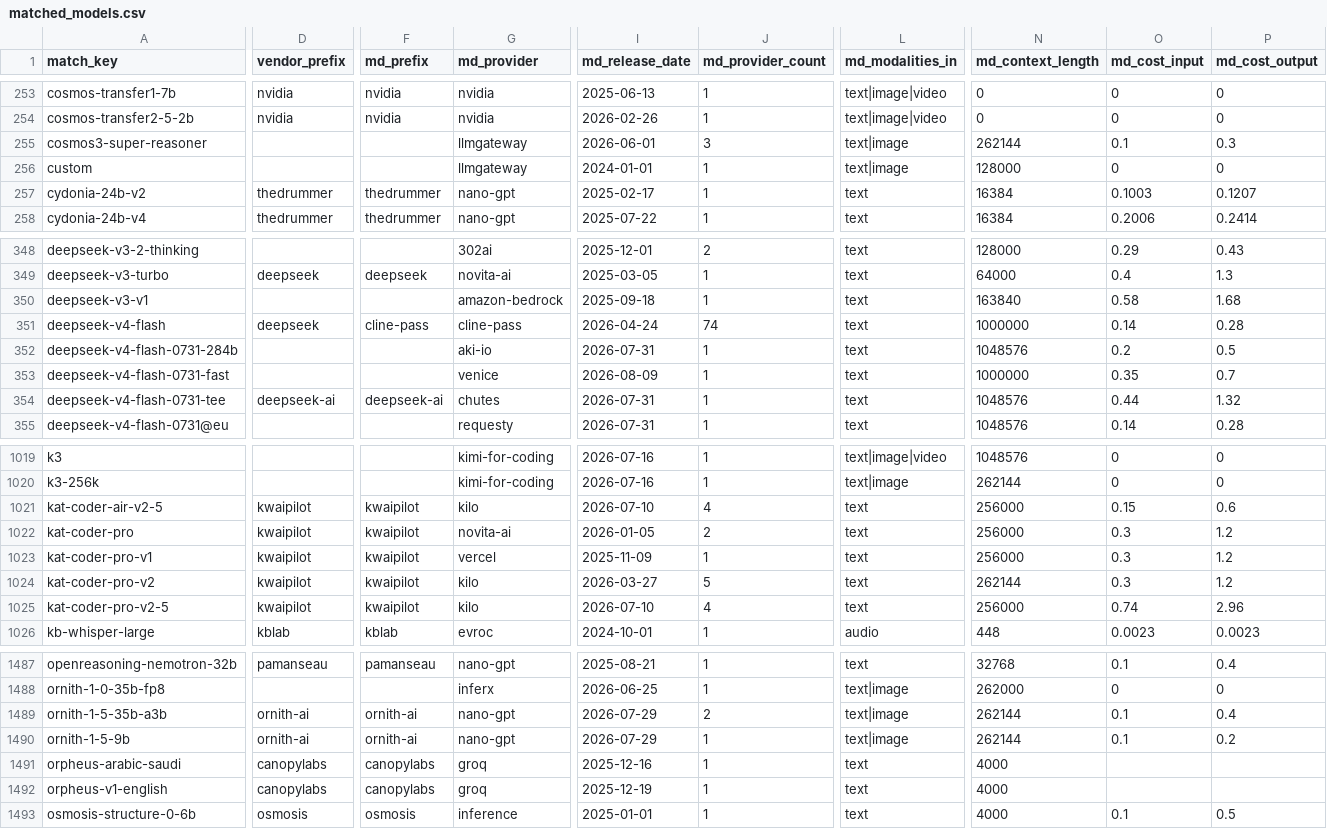
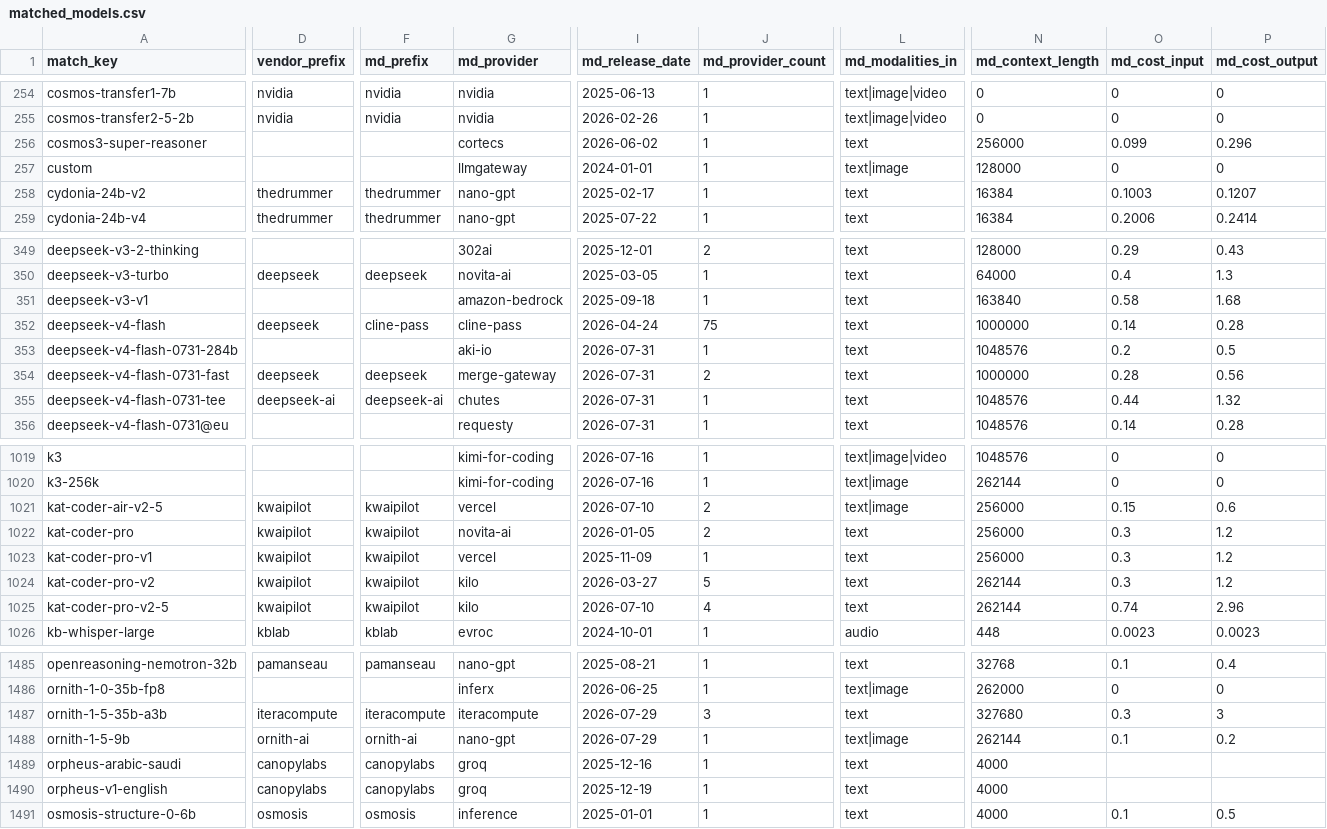
Before and after one commit to YasamanAnsari/llm-ledger, a CSV file: data/generated/matched_models.csv, drawn as a sheet; only a part is shown, gaps mark what is left out; addresses are those after the commit; the diff covers the shown part only; the diff names each change by its address in the sheet, - before the commit and + after, or states it on an @@ line.

```diff
--- a/data/generated/matched_models.csv
+++ b/data/generated/matched_models.csv
-G256 (md_provider): llmgateway
+G256 (md_provider): cortecs
-I256 (md_release_date): 2026-06-01
+I256 (md_release_date): 2026-06-02
-J256 (md_provider_count): 3
+J256 (md_provider_count): 1
-L256 (md_modalities_in): text|image
+L256 (md_modalities_in): text
-N256 (md_context_length): 262144
+N256 (md_context_length): 256000
-O256 (md_cost_input): 0.1
+O256 (md_cost_input): 0.099
-P256 (md_cost_output): 0.3
+P256 (md_cost_output): 0.296
-J352 (md_provider_count): 74
+J352 (md_provider_count): 75
-D354 (vendor_prefix): (empty)
+D354 (vendor_prefix): deepseek
-F354 (md_prefix): (empty)
+F354 (md_prefix): deepseek
-G354 (md_provider): venice
+G354 (md_provider): merge-gateway
-I354 (md_release_date): 2026-08-09
+I354 (md_release_date): 2026-07-31
-J354 (md_provider_count): 1
+J354 (md_provider_count): 2
-O354 (md_cost_input): 0.35
+O354 (md_cost_input): 0.28
-P354 (md_cost_output): 0.7
+P354 (md_cost_output): 0.56
-G1021 (md_provider): kilo
+G1021 (md_provider): vercel
-J1021 (md_provider_count): 4
+J1021 (md_provider_count): 2
-L1021 (md_modalities_in): text
+L1021 (md_modalities_in): text|image
-N1025 (md_context_length): 256000
+N1025 (md_context_length): 262144
-D1487 (vendor_prefix): ornith-ai
+D1487 (vendor_prefix): iteracompute
-F1487 (md_prefix): ornith-ai
+F1487 (md_prefix): iteracompute
-G1487 (md_provider): nano-gpt
+G1487 (md_provider): iteracompute
-J1487 (md_provider_count): 2
+J1487 (md_provider_count): 3
-L1487 (md_modalities_in): text|image
+L1487 (md_modalities_in): text
-N1487 (md_context_length): 262144
+N1487 (md_context_length): 327680
-O1487 (md_cost_input): 0.1
+O1487 (md_cost_input): 0.3
-P1487 (md_cost_output): 0.4
+P1487 (md_cost_output): 3
```
Also changed, not shown: 2 added rows, 4 removed rows and 87 edited cells elsewhere in this file, data/generated/llm_ledger_enriched.csv, 4 other files.
